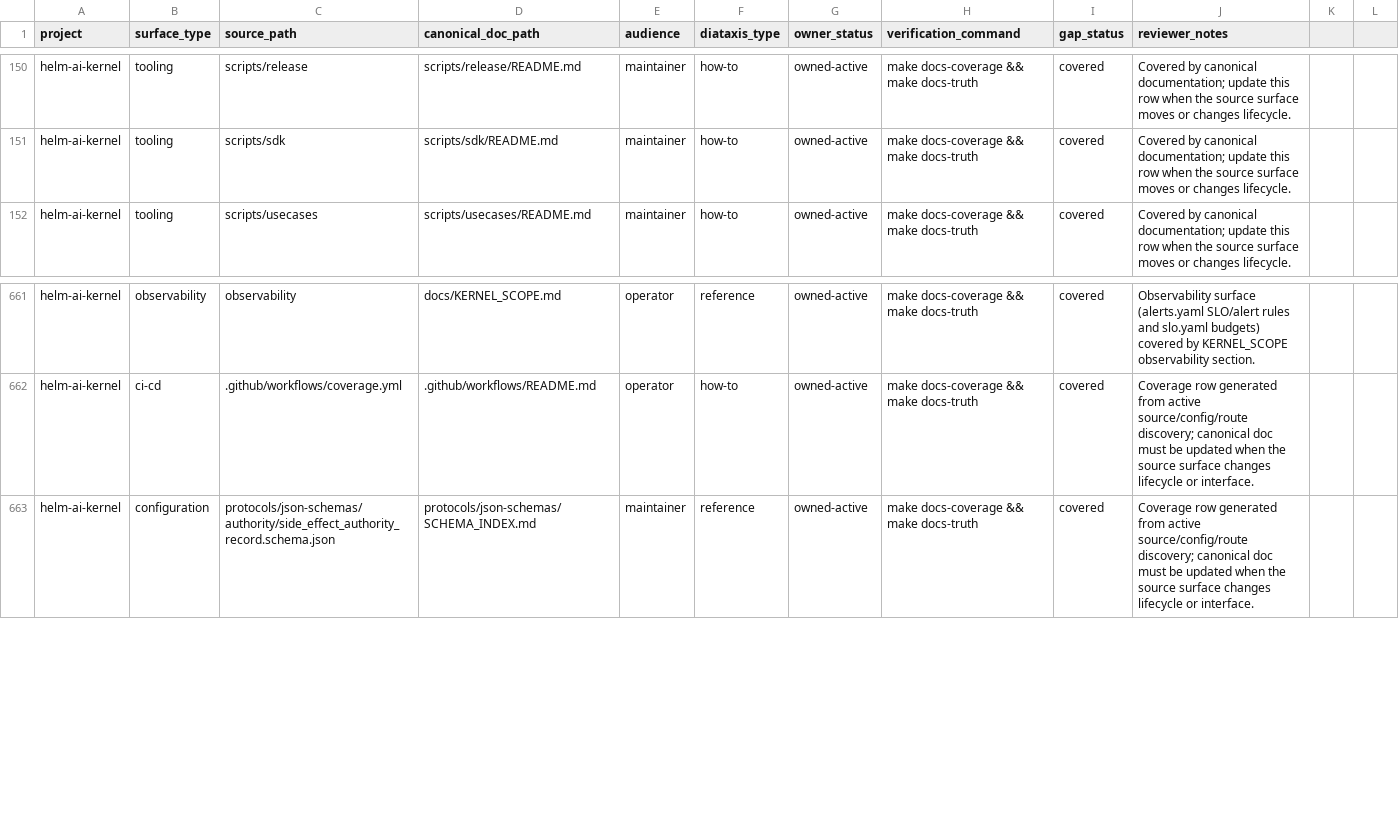
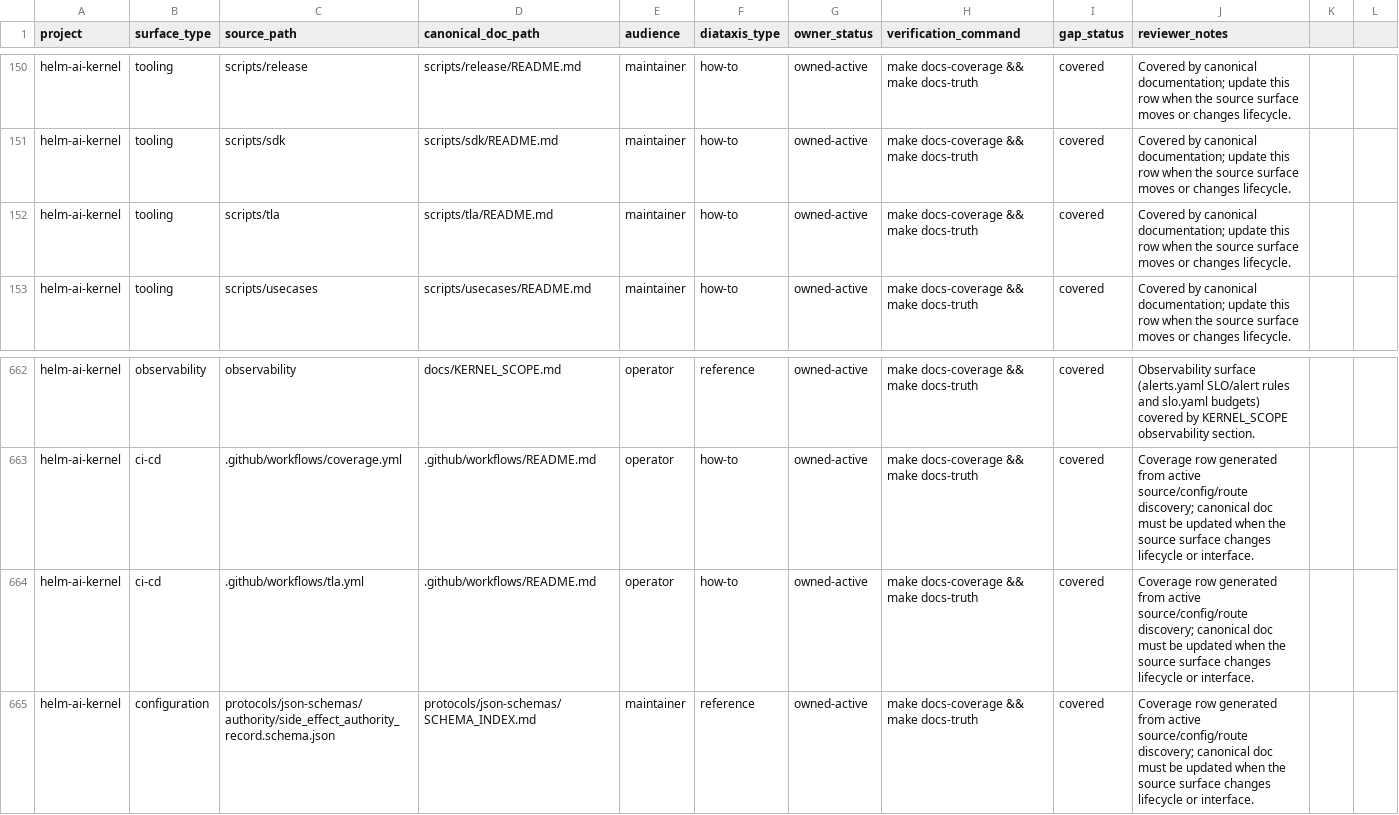
Before and after one commit to Mindburn-Labs/helm-ai-kernel, a CSV file: docs/documentation-coverage.csv, drawn as a sheet; only a part is shown, gaps mark what is left out.

```diff
--- a/docs/documentation-coverage.csv
+++ b/docs/documentation-coverage.csv
@@ -151,2 +151,3 @@ helm-ai-kernel,tooling,scripts/release,scripts/release/README.md,maintainer,how-
 helm-ai-kernel,tooling,scripts/sdk,scripts/sdk/README.md,maintainer,how-to,owned-active,make docs-coverage && make docs-truth,covered,Covered by canonical documentation; update this row when the source surface moves or changes lifecycle.
+helm-ai-kernel,tooling,scripts/tla,scripts/tla/README.md,maintainer,how-to,owned-active,make docs-coverage && make docs-truth,covered,Covered by canonical documentation; update this row when the source surface moves or changes lifecycle.
 helm-ai-kernel,tooling,scripts/usecases,scripts/usecases/README.md,maintainer,how-to,owned-active,make docs-coverage && make docs-truth,covered,Covered by canonical documentation; update this row when the source surface moves or changes lifecycle.
@@ -662,2 +663,3 @@ helm-ai-kernel,observability,observability,docs/KERNEL_SCOPE.md,operator,referen
 helm-ai-kernel,ci-cd,.github/workflows/coverage.yml,.github/workflows/README.md,operator,how-to,owned-active,make docs-coverage && make docs-truth,covered,Coverage row generated from active source/config/route discovery; canonical doc must be updated when the source surface changes lifecycle or interface.
+helm-ai-kernel,ci-cd,.github/workflows/tla.yml,.github/workflows/README.md,operator,how-to,owned-active,make docs-coverage && make docs-truth,covered,Coverage row generated from active source/config/route discovery; canonical doc must be updated when the source surface changes lifecycle or interface.
 helm-ai-kernel,configuration,protocols/json-schemas/authority/side_effect_authority_record.schema.json,protocols/json-schemas/SCHEMA_INDEX.md,maintainer,reference,owned-active,make docs-coverage && make docs-truth,covered,Coverage row generated from active source/config/route discovery; canonical doc must be updated when the source surface changes lifecycle or interface.
```
Also changed, not shown: 15 other files.
